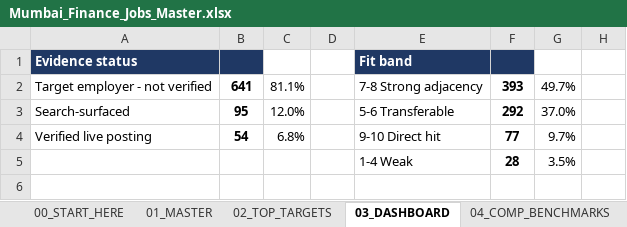
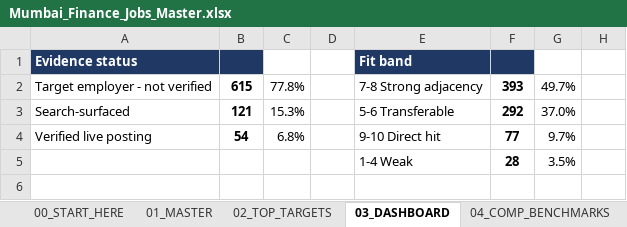
Before and after one commit to Darshan-AI-dev/Job_search, an Excel workbook: Mumbai_Finance_Jobs_Master.xlsx, sheet 03_DASHBOARD, drawn as a sheet; only a part is shown; values as stored, in another font and other column widths than the file's, no borders; the diff names each change by its address in the sheet, - before the commit and + after, or states it on an @@ line.

```diff
--- a/Mumbai_Finance_Jobs_Master.xlsx (sheet 03_DASHBOARD)
+++ b/Mumbai_Finance_Jobs_Master.xlsx (sheet 03_DASHBOARD)
-B2: 641
+B2: 615
-C2: 81.1%
+C2: 77.8%
-B3: 95
+B3: 121
-C3: 12.0%
+C3: 15.3%
```
Also changed, not shown: sheet 01_MASTER, sheet 02_TOP_TARGETS, sheet 20_16_gulf_revenue_pricing, sheet 18_13_uae_real_estate, sheet 19_14_uae_sovereign_funds, sheet 04_COMP_BENCHMARKS, 5 other files.
